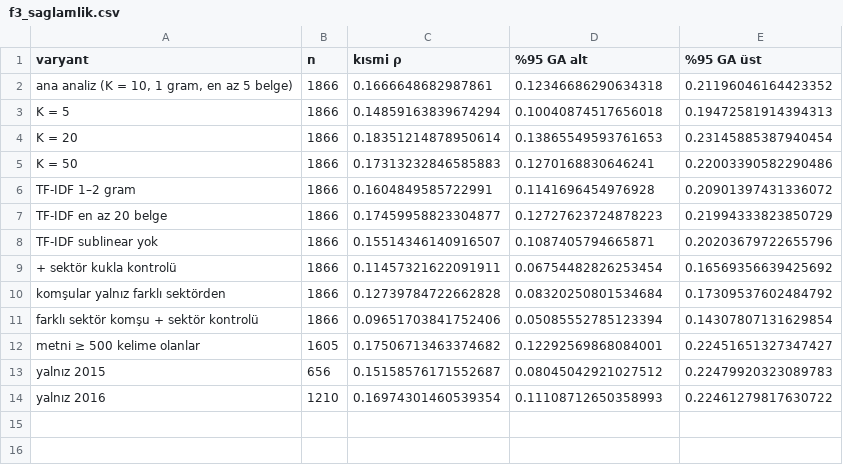
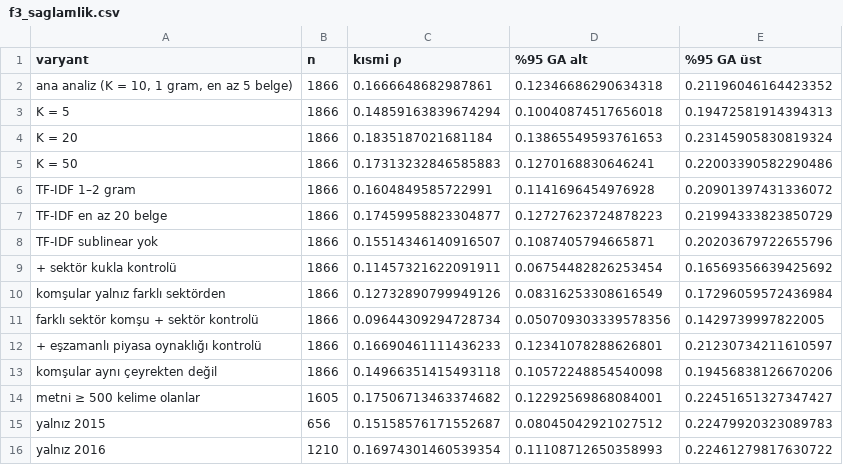
Before and after one commit to emirhanok1/kazanc-oynaklik, a CSV file: cikti/f3_saglamlik.csv, drawn as a sheet.

```diff
--- a/cikti/f3_saglamlik.csv
+++ b/cikti/f3_saglamlik.csv
@@ -3,3 +3,3 @@ varyant,n,kısmi ρ,%95 GA alt,%95 GA üst
 K = 5,1866,0.14859163839674294,0.10040874517656018,0.19472581914394313
-K = 20,1866,0.18351214878950614,0.13865549593761653,0.23145885387940454
+K = 20,1866,0.1835187021681184,0.13865549593761653,0.23145905830819324
 K = 50,1866,0.17313232846585883,0.1270168830646241,0.22003390582290486
@@ -9,4 +9,6 @@ TF-IDF sublinear yok,1866,0.15514346140916507,0.1087405794665871,0.2020367972265
 + sektör kukla kontrolü,1866,0.11457321622091911,0.06754482826253454,0.16569356639425692
-komşular yalnız farklı sektörden,1866,0.12739784722662828,0.08320250801534684,0.17309537602484792
-farklı sektör komşu + sektör kontrolü,1866,0.09651703841752406,0.05085552785123394,0.14307807131629854
+komşular yalnız farklı sektörden,1866,0.12732890799949126,0.08316253308616549,0.17296059572436984
+farklı sektör komşu + sektör kontrolü,1866,0.09644309294728734,0.050709303339578356,0.1429739997822005
++ eşzamanlı piyasa oynaklığı kontrolü,1866,0.16690461111436233,0.12341078288626801,0.21230734211610597
+komşular aynı çeyrekten değil,1866,0.14966351415493118,0.10572248854540098,0.19456838126670206
 metni ≥ 500 kelime olanlar,1605,0.17506713463374682,0.12292569868084001,0.22451651327347427
```
Also changed, not shown: cikti/f1_sektor_dagilimi.csv, cikti/f1_veri_ozeti.csv, 46 other files.
